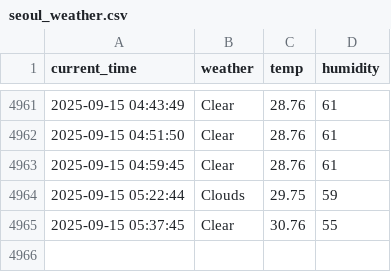
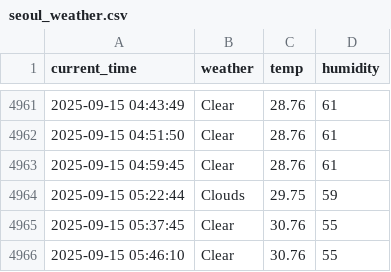
Before and after one commit to yj859012/seoul_weather_5_m, a CSV file: seoul_weather.csv, drawn as a sheet; only a part is shown, gaps mark what is left out.

```diff
--- a/seoul_weather.csv
+++ b/seoul_weather.csv
@@ -4965 +4965,2 @@ current_time,weather,temp,humidity
 2025-09-15 05:37:45,Clear,30.76,55
+2025-09-15 05:46:10,Clear,30.76,55
```
